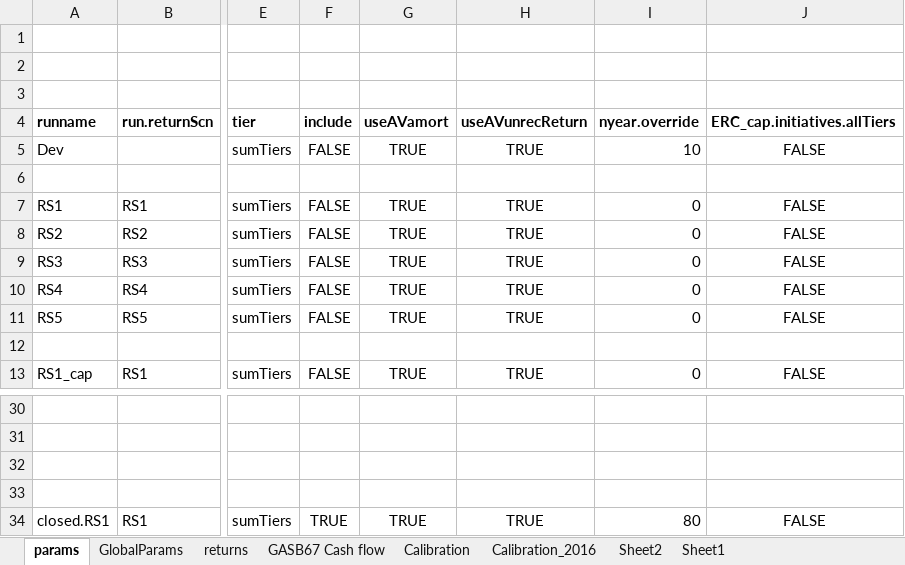
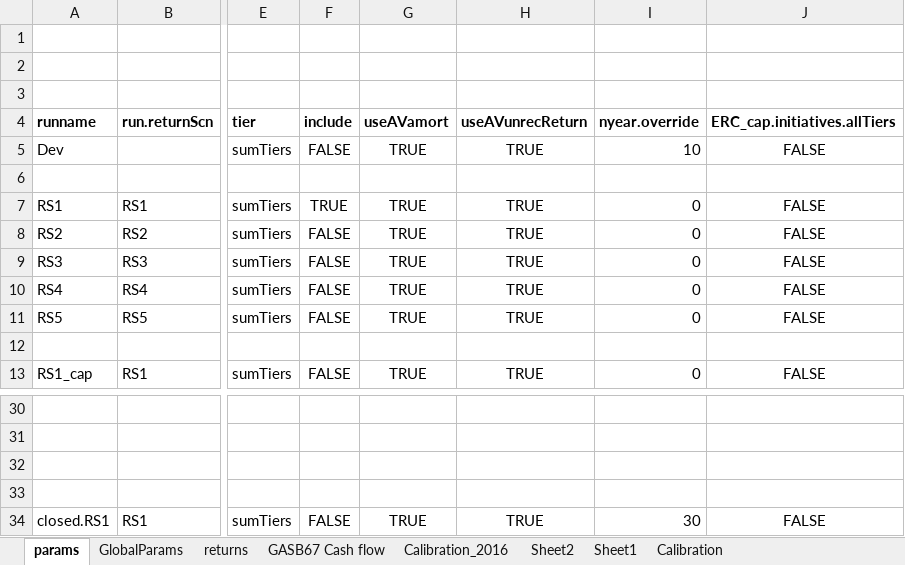
Before and after one commit to marshallpku/Model_LAFPP, an Excel workbook: RunControl.xlsx, sheet params, drawn as a sheet; only a part is shown, gaps mark what is left out; values as stored, in another font and other column widths than the file's, no borders; charts and pictures not drawn; the diff names each change by its address in the sheet, - before the commit and + after, or states it on an @@ line.

```diff
--- a/RunControl.xlsx (sheet params)
+++ b/RunControl.xlsx (sheet params)
@@ sheet tab order changed: params | GlobalParams | returns | GASB67 Cash flow | Calibration_2016 | Sheet2 | Sheet1 | Calibration @@
-F7 (include): FALSE
+F7 (include): TRUE
-F34 (include): TRUE
+F34 (include): FALSE
-I34 (nyear.override): 80
+I34 (nyear.override): 30
```
Also changed, not shown: sheet Calibration_2016, sheet GlobalParams, sheet Sheet2, 6 other files.
